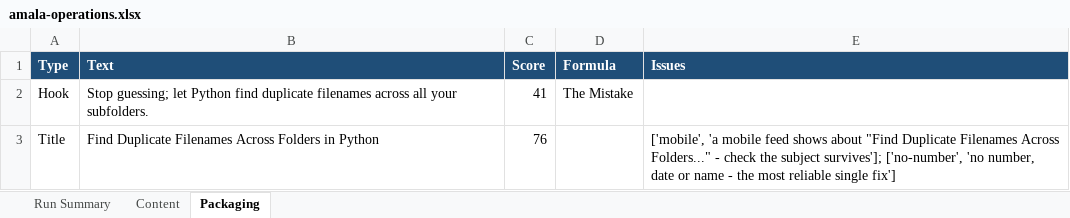
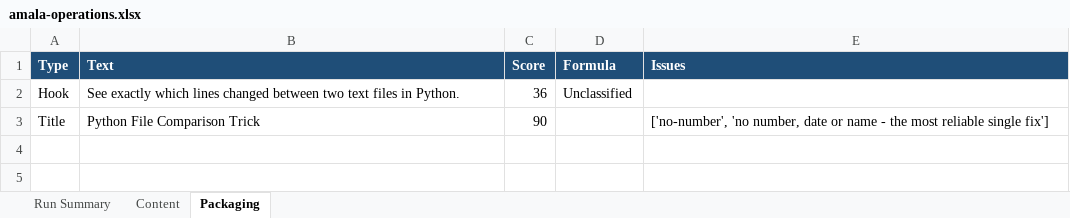
Before and after one commit to amalraj020-a11y/automated-YT-operations, an Excel workbook: reports/latest/amala-operations.xlsx, sheet Packaging, drawn as a sheet; values as stored, in another font and other column widths than the file's, no borders; the diff names each change by its address in the sheet, - before the commit and + after, or states it on an @@ line.

```diff
--- a/reports/latest/amala-operations.xlsx (sheet Packaging)
+++ b/reports/latest/amala-operations.xlsx (sheet Packaging)
-B2 (Text): Stop guessing; let Python find duplicate filenames across all your subfolders.
+B2 (Text): See exactly which lines changed between two text files in Python.
-C2 (Score): 41
+C2 (Score): 36
-D2 (Formula): The Mistake
+D2 (Formula): Unclassified
-B3 (Text): Find Duplicate Filenames Across Folders in Python
+B3 (Text): Python File Comparison Trick
-C3 (Score): 76
+C3 (Score): 90
-E3 (Issues): ['mobile', 'a mobile feed shows about "Find Duplicate Filenames Across Folders..." - check the subject survives']; ['no-number', 'no…
+E3 (Issues): ['no-number', 'no…
```
Also changed, not shown: sheet Run Summary, sheet Content.
